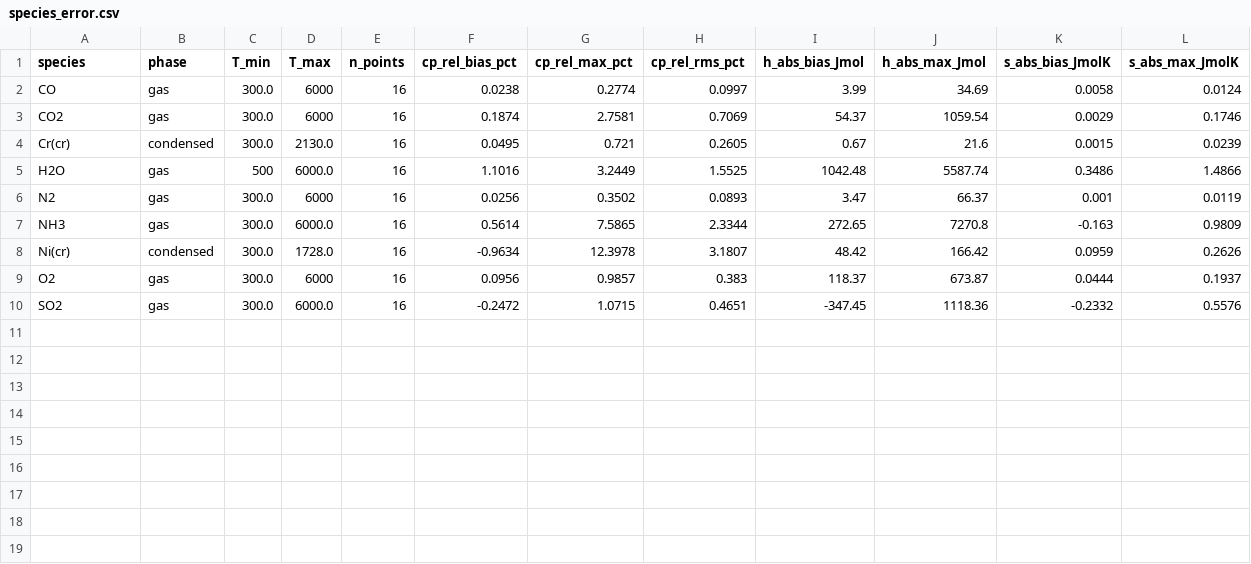
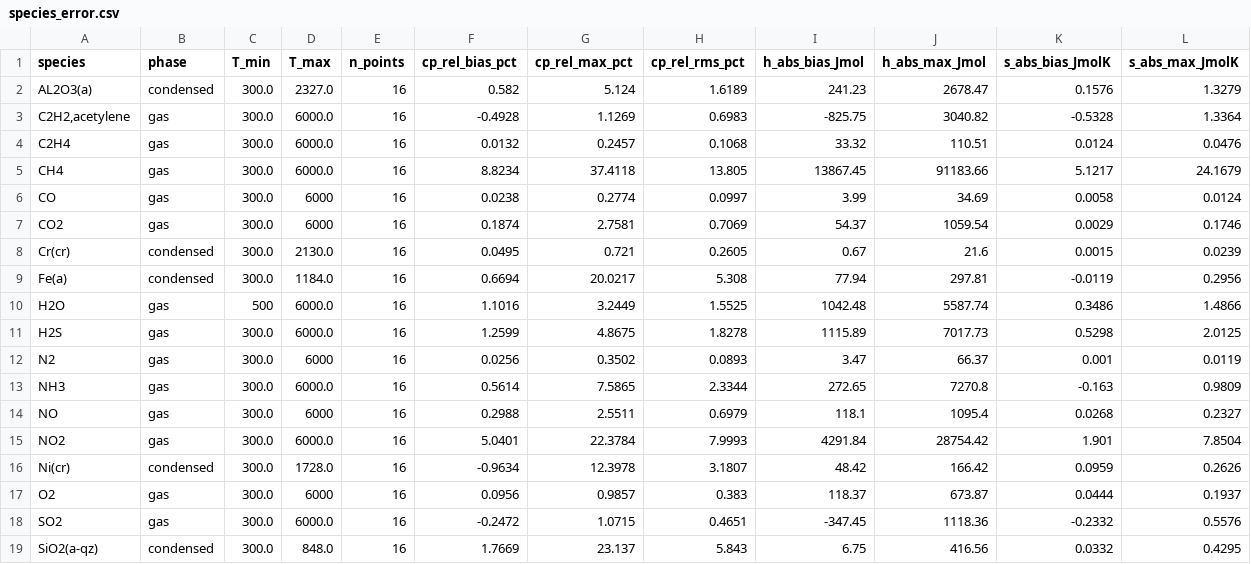
Before and after one commit to ProfLeao/pyglenn, a CSV file: docs/audit/species_error.csv, drawn as a sheet.

```diff
--- a/docs/audit/species_error.csv
+++ b/docs/audit/species_error.csv
@@ -1,2 +1,6 @@
 species,phase,T_min,T_max,n_points,cp_rel_bias_pct,cp_rel_max_pct,cp_rel_rms_pct,h_abs_bias_Jmol,h_abs_max_Jmol,s_abs_bias_JmolK,s_abs_max_JmolK
+AL2O3(a),condensed,300.0,2327.0,16,0.582,5.124,1.6189,241.23,2678.47,0.1576,1.3279
+"C2H2,acetylene",gas,300.0,6000.0,16,-0.4928,1.1269,0.6983,-825.75,3040.82,-0.5328,1.3364
+C2H4,gas,300.0,6000.0,16,0.0132,0.2457,0.1068,33.32,110.51,0.0124,0.0476
+CH4,gas,300.0,6000.0,16,8.8234,37.4118,13.805,13867.45,91183.66,5.1217,24.1679
 CO,gas,300.0,6000,16,0.0238,0.2774,0.0997,3.99,34.69,0.0058,0.0124
@@ -4,5 +8,9 @@ CO2,gas,300.0,6000,16,0.1874,2.7581,0.7069,54.37,1059.54,0.0029,0.1746
 Cr(cr),condensed,300.0,2130.0,16,0.0495,0.721,0.2605,0.67,21.6,0.0015,0.0239
+Fe(a),condensed,300.0,1184.0,16,0.6694,20.0217,5.308,77.94,297.81,-0.0119,0.2956
 H2O,gas,500,6000.0,16,1.1016,3.2449,1.5525,1042.48,5587.74,0.3486,1.4866
+H2S,gas,300.0,6000.0,16,1.2599,4.8675,1.8278,1115.89,7017.73,0.5298,2.0125
 N2,gas,300.0,6000,16,0.0256,0.3502,0.0893,3.47,66.37,0.001,0.0119
 NH3,gas,300.0,6000.0,16,0.5614,7.5865,2.3344,272.65,7270.8,-0.163,0.9809
+NO,gas,300.0,6000,16,0.2988,2.5511,0.6979,118.1,1095.4,0.0268,0.2327
+NO2,gas,300.0,6000.0,16,5.0401,22.3784,7.9993,4291.84,28754.42,1.901,7.8504
 Ni(cr),condensed,300.0,1728.0,16,-0.9634,12.3978,3.1807,48.42,166.42,0.0959,0.2626
@@ -10 +18,2 @@ O2,gas,300.0,6000,16,0.0956,0.9857,0.383,118.37,673.87,0.0444,0.1937
 SO2,gas,300.0,6000.0,16,-0.2472,1.0715,0.4651,-347.45,1118.36,-0.2332,0.5576
+SiO2(a-qz),condensed,300.0,848.0,16,1.7669,23.137,5.843,6.75,416.56,0.0332,0.4295
```
Also changed, not shown: 2 other files.
